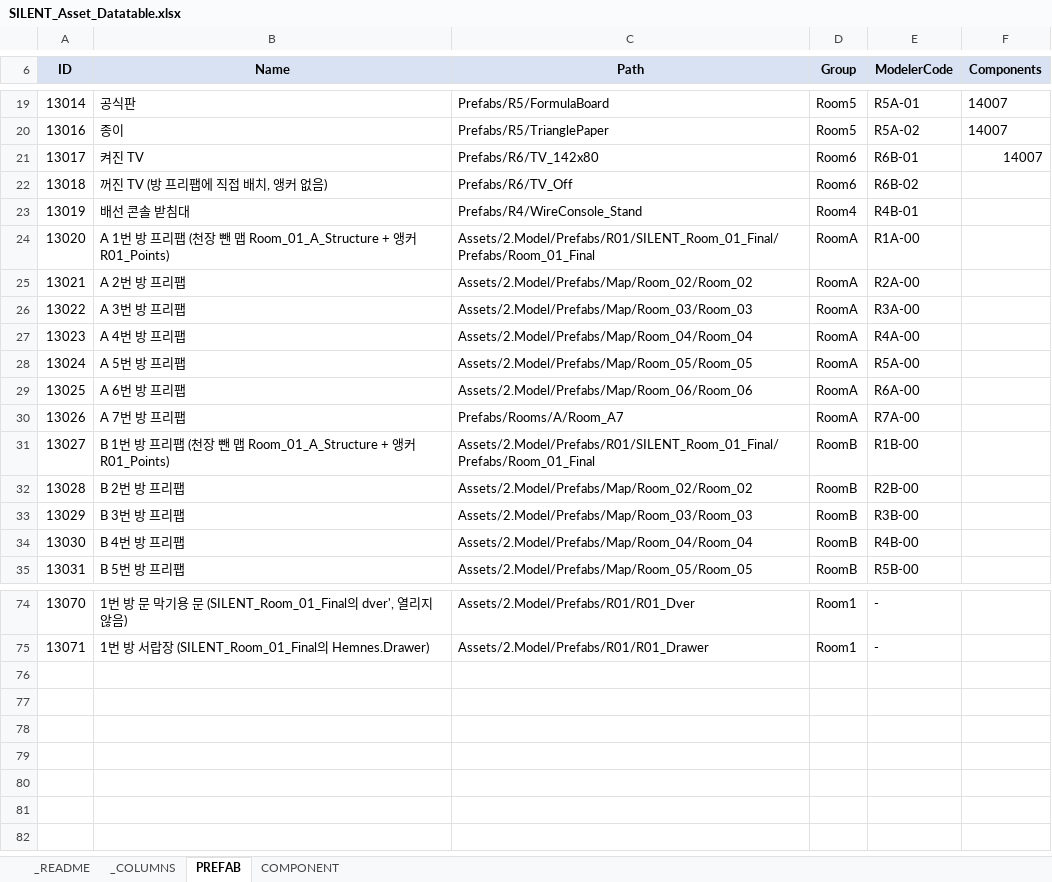
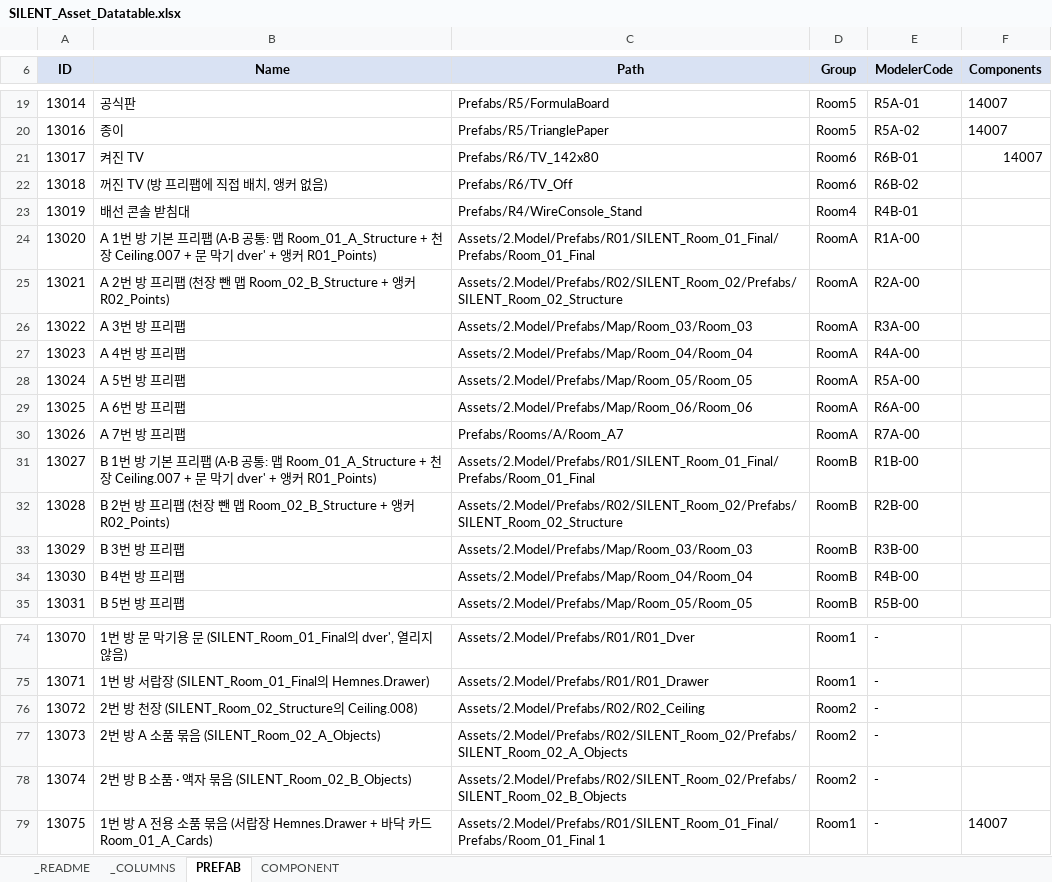
Before and after one commit to lkhwcf-arch/-listen, an Excel workbook: EXCEL/SILENT_Asset_Datatable.xlsx, sheet PREFAB, drawn as a sheet; only a part is shown, gaps mark what is left out; values as stored, in another font and other column widths than the file's, no borders; conditional formats not drawn; the diff names each change by its address in the sheet, - before the commit and + after, or states it on an @@ line.

```diff
--- a/EXCEL/SILENT_Asset_Datatable.xlsx (sheet PREFAB)
+++ b/EXCEL/SILENT_Asset_Datatable.xlsx (sheet PREFAB)
-B24 (Name): …번 방 프리팹 (천장 뺀 맵 Room_01_A_Structure + 앵커…
+B24 (Name): …번 방 기본 프리팹 (A·B 공통: 맵 Room_01_A_Structure + 천장 Ceiling.007 + 문 막기 dver' + 앵커…
-B25 (Name): A 2번 방 프리팹
+B25 (Name): A 2번 방 프리팹 (천장 뺀 맵 Room_02_B_Structure + 앵커 R02_Points)
-C25 (Path): Assets/2.Model/Prefabs/Map/Room_02/Room_02
+C25 (Path): Assets/2.Model/Prefabs/R02/SILENT_Room_02/Prefabs/SILENT_Room_02_Structure
-B31 (Name): …번 방 프리팹 (천장 뺀 맵 Room_01_A_Structure + 앵커…
+B31 (Name): …번 방 기본 프리팹 (A·B 공통: 맵 Room_01_A_Structure + 천장 Ceiling.007 + 문 막기 dver' + 앵커…
-B32 (Name): B 2번 방 프리팹
+B32 (Name): B 2번 방 프리팹 (천장 뺀 맵 Room_02_B_Structure + 앵커 R02_Points)
-C32 (Path): Assets/2.Model/Prefabs/Map/Room_02/Room_02
+C32 (Path): Assets/2.Model/Prefabs/R02/SILENT_Room_02/Prefabs/SILENT_Room_02_Structure
+row 76: 13072 | 2번 방 천장 (SILENT_Room_02_Structure의 Ceiling.008) | Assets/2.Model/Prefabs/R02/R02_Ceiling | Room2 | -
+row 77: 13073 | 2번 방 A 소품 묶음 (SILENT_Room_02_A_Objects) | Assets/2.Model/Prefabs/R02/SILENT_Room_02/Prefabs/SILENT_Room_02_A_Objects | Room2 | -
+row 78: 13074 | 2번 방 B 소품 · 액자 묶음 (SILENT_Room_02_B_Objects) | Assets/2.Model/Prefabs/R02/SILENT_Room_02/Prefabs/SILENT_Room_02_B_Objects | Room2 | -
+row 79: 13075 | 1번 방 A 전용 소품 묶음 (서랍장 Hemnes.Drawer + 바닥 카드 Room_01_A_Cards) | Assets/2.Model/Prefabs/R01/SILENT_Room_01_Final/Prefabs/Room_01_Final 1 | Room1 | - | 14007
```
Also changed, not shown: EXCEL/SILENT_Object_Datatable.xlsx, EXCEL/SILENT_Room_Datatable.xlsx, 30 other files.
